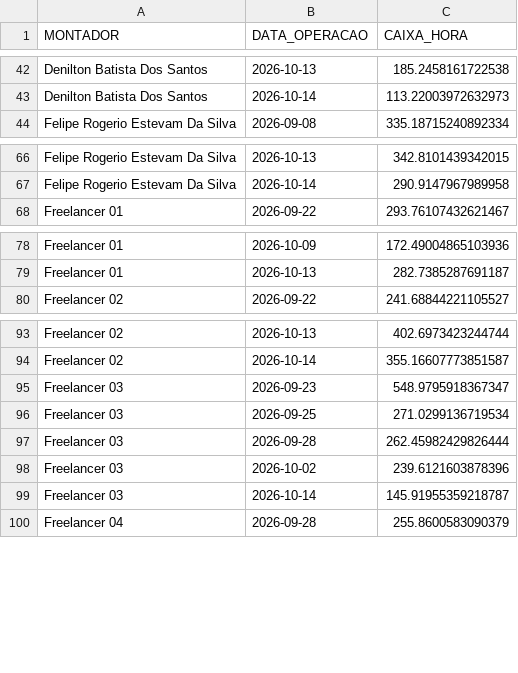
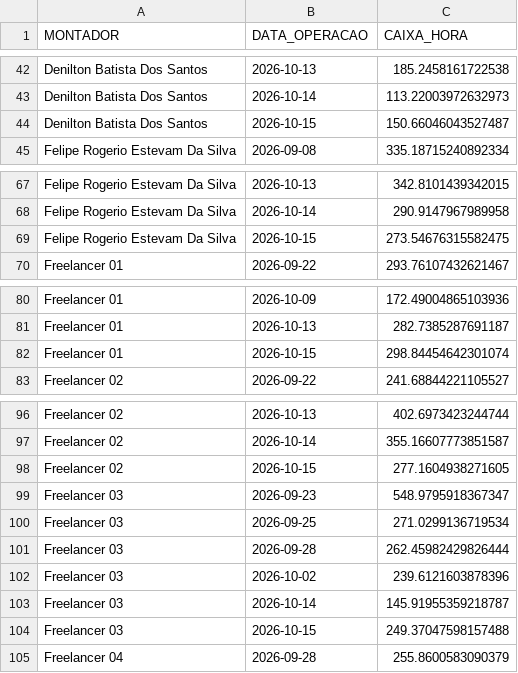
Before and after one commit to diogojfr/report-silvaleal-streamlit, a CSV file: data/caixa_hora.csv, drawn as a sheet; only a part is shown, gaps mark what is left out; the diff covers the shown part only; the diff names each change by its address in the sheet, - before the commit and + after, or states it on an @@ line.

```diff
--- a/data/caixa_hora.csv
+++ b/data/caixa_hora.csv
+row 44: Denilton Batista Dos Santos | 2026-10-15 | 150.66046043527487
+row 69: Felipe Rogerio Estevam Da Silva | 2026-10-15 | 273.54676315582475
+row 82: Freelancer 01 | 2026-10-15 | 298.84454642301074
+row 98: Freelancer 02 | 2026-10-15 | 277.1604938271605
+row 104: Freelancer 03 | 2026-10-15 | 249.37047598157488
```
Also changed, not shown: 7 added rows elsewhere in this file, data/tab_errors.csv, data/tab_horas_trabalhadas.csv, 9 other files.
